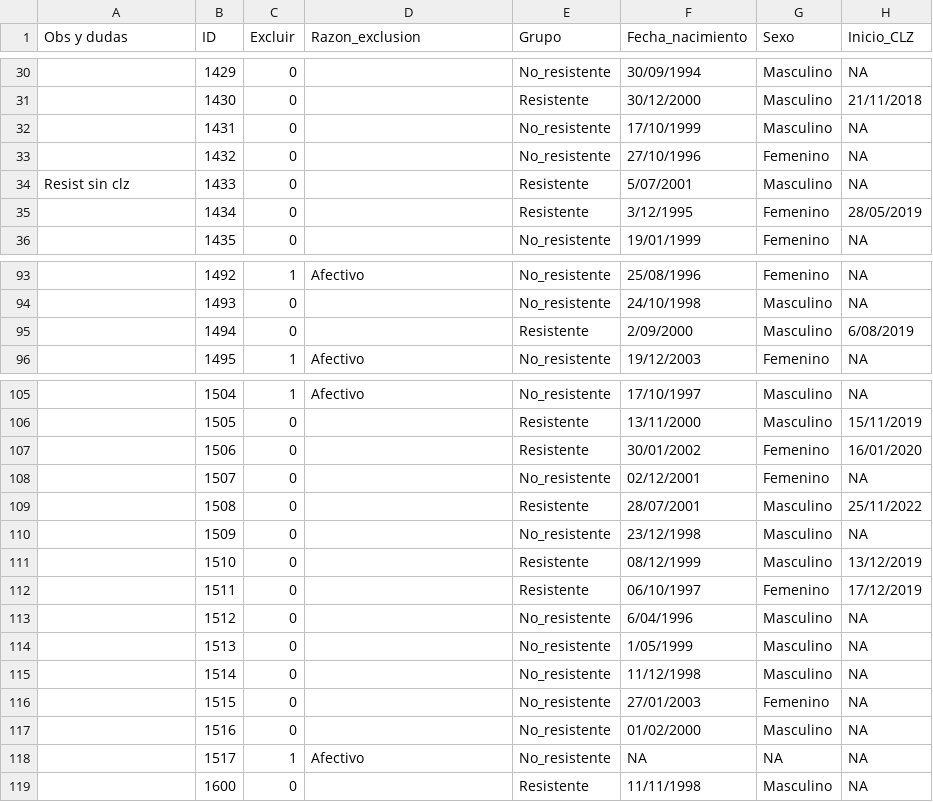
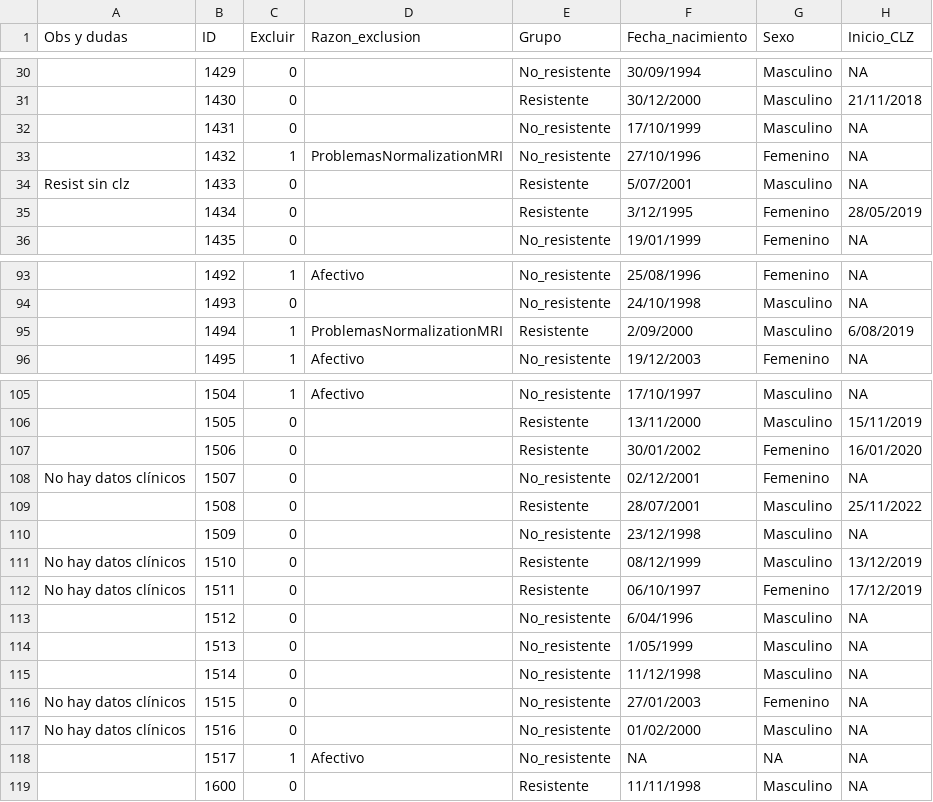
Before and after one commit to angietep/Striatocortical-connectivity-FEPtrt, a CSV file: LongitudinalPLOT/subjects_PEP_Apr2024.csv, drawn as a sheet; only a part is shown, gaps mark what is left out; the diff names each change by its address in the sheet, - before the commit and + after, or states it on an @@ line.

```diff
--- a/LongitudinalPLOT/subjects_PEP_Apr2024.csv
+++ b/LongitudinalPLOT/subjects_PEP_Apr2024.csv
-C33 (Excluir): 0
+C33 (Excluir): 1
-D33 (Razon_exclusion): (empty)
+D33 (Razon_exclusion): ProblemasNormalizationMRI
-C95 (Excluir): 0
+C95 (Excluir): 1
-D95 (Razon_exclusion): (empty)
+D95 (Razon_exclusion): ProblemasNormalizationMRI
-A108 (Obs y dudas): (empty)
+A108 (Obs y dudas): No hay datos clínicos
-A111:A112 (Obs y dudas): (empty)
+A111:A112 (Obs y dudas): No hay datos clínicos
-A116:A117 (Obs y dudas): (empty)
+A116:A117 (Obs y dudas): No hay datos clínicos
```
Also changed, not shown: LongitudinalPLOT/subjects_finallist_DIT.csv, LongitudinalPLOT/subjects_finallist_DUP.csv, 11 other files.
